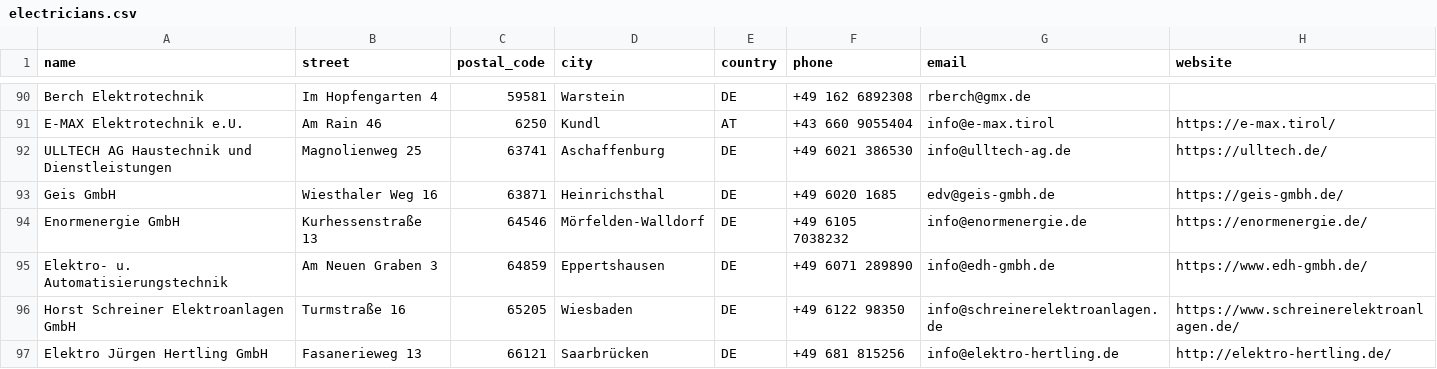
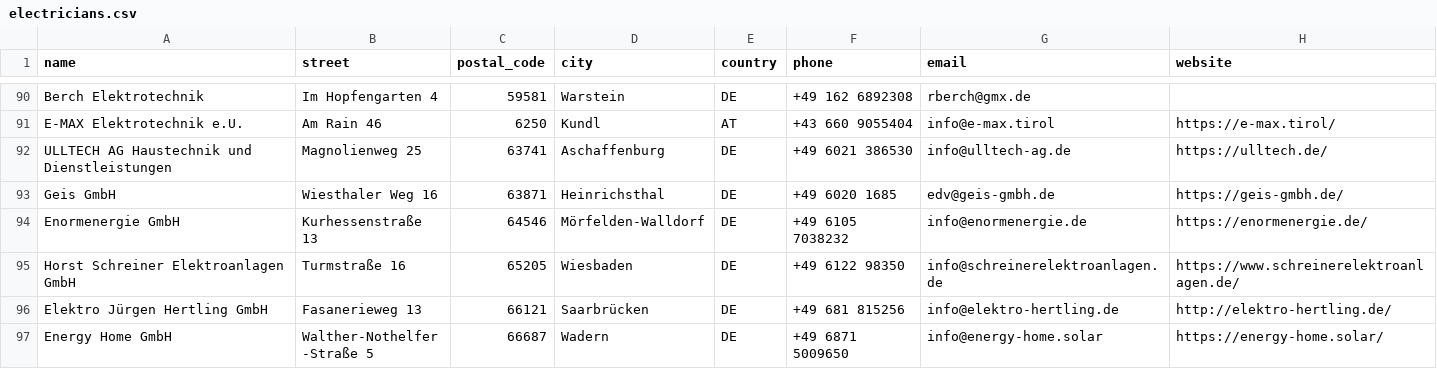
Before and after one commit to Tinkerforge/warp-charger, a CSV file: warp-charger.com/data/electricians.csv, drawn as a sheet; only a part is shown, gaps mark what is left out; the shorter side is filled out with more unchanged rows.

Commit message:
warp-charger.com: Remove bogus entry

```diff
--- a/warp-charger.com/data/electricians.csv
+++ b/warp-charger.com/data/electricians.csv
@@ -94,3 +94,2 @@ Geis GmbH,Wiesthaler Weg 16,63871,Heinrichsthal,DE,+49 6020 1685,edv@geis-gmbh.d
 Enormenergie GmbH,Kurhessenstraße 13,64546,Mörfelden-Walldorf,DE,+49 6105 7038232,info@enormenergie.de,https://enormenergie.de/
-Elektro- u. Automatisierungstechnik,Am Neuen Graben 3,64859,Eppertshausen,DE,+49 6071 289890,info@edh-gmbh.de,https://www.edh-gmbh.de/
 Horst Schreiner Elektroanlagen GmbH,Turmstraße 16,65205,Wiesbaden,DE,+49 6122 98350,info@schreinerelektroanlagen.de,https://www.schreinerelektroanlagen.de/
```
